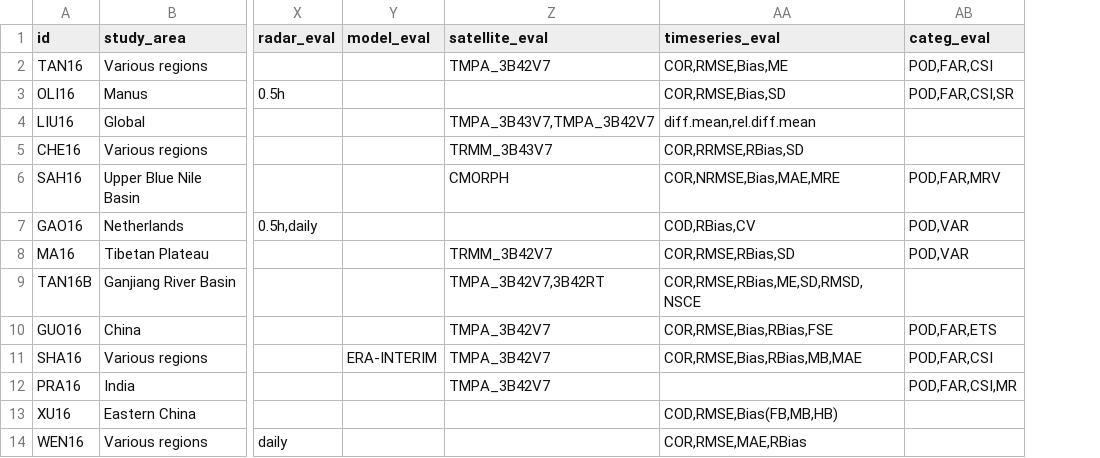
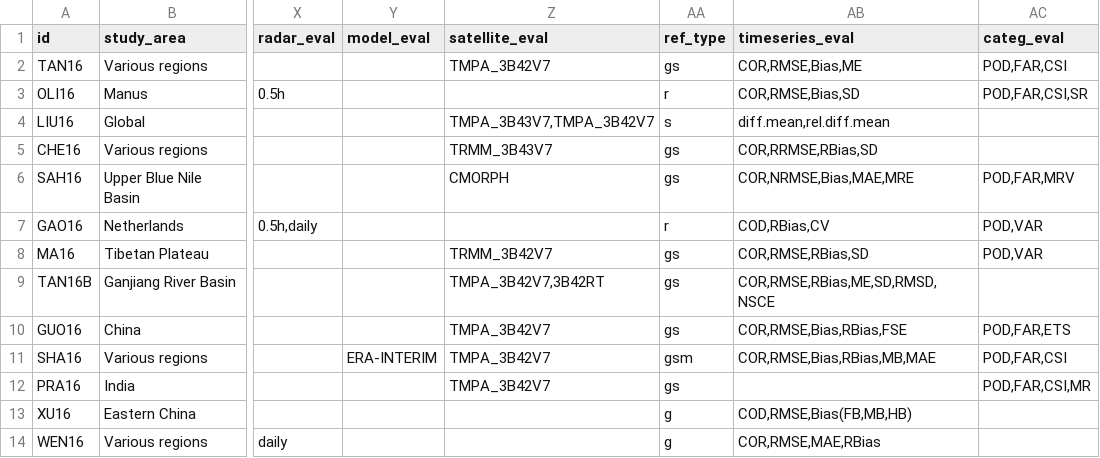
Before and after one commit to Rajani462/GPM_review, a CSV file: data/raw/studies.csv, drawn as a sheet; only a part is shown, gaps mark what is left out; the diff names each change by its address in the sheet, - before the commit and + after, or states it on an @@ line.

Commit message:
added a new column "reference_type' to databse

```diff
--- a/data/raw/studies.csv
+++ b/data/raw/studies.csv
+column AA (ref_type), rows 2-14: gs | r | s | gs | gs | r | gs | gs | gs | gsm | gs | g | g
```
Also changed, not shown: 1 other file.
